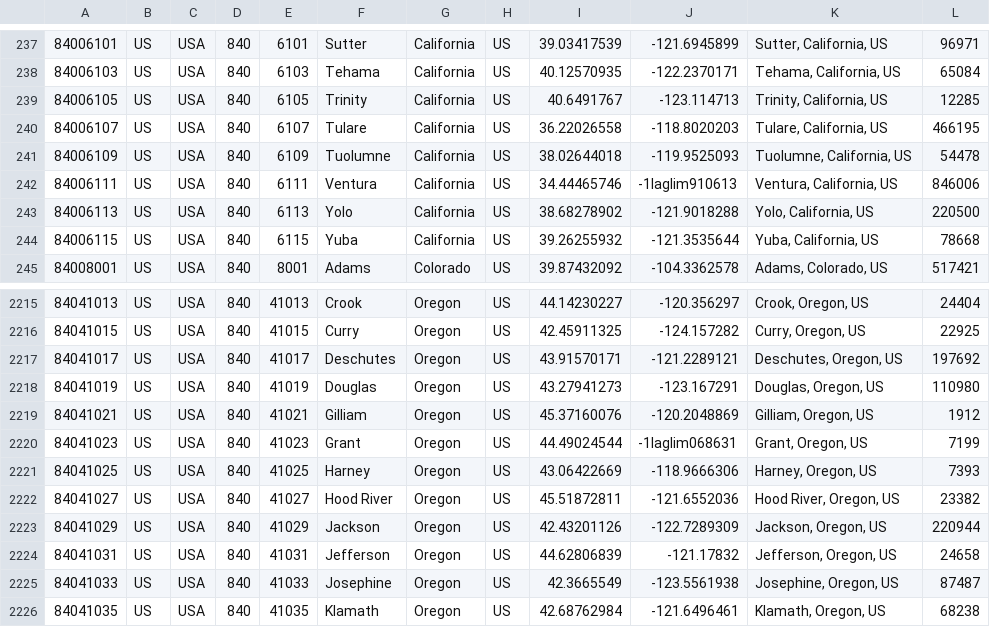
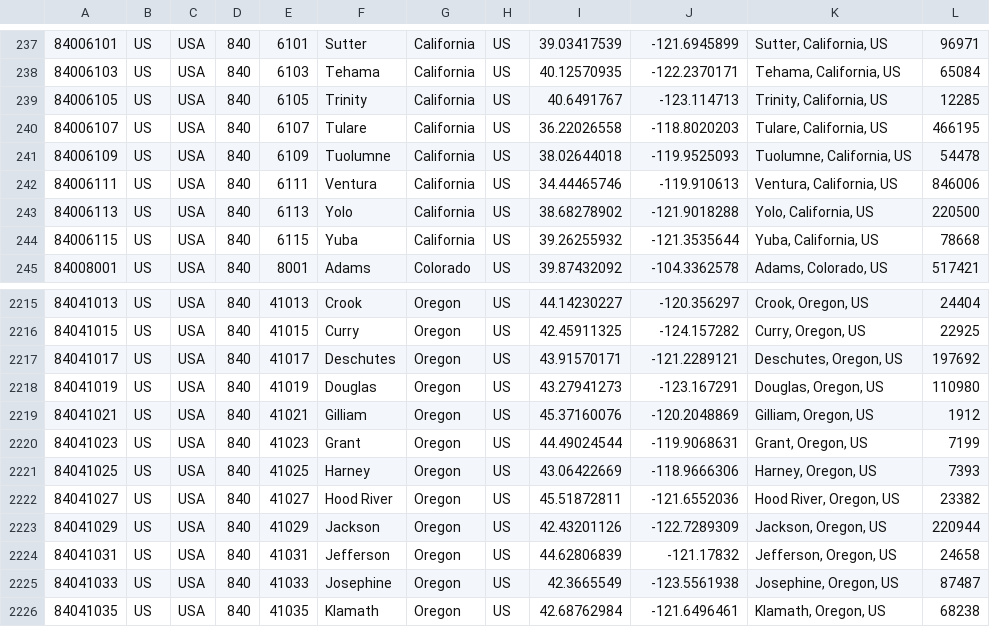
Before and after one commit to lewisl/CovidSim, a CSV file: data/popstats by zip.csv, drawn as a sheet; only a part is shown, gaps mark what is left out.

```diff
--- a/data/popstats by zip.csv
+++ b/data/popstats by zip.csv
@@ -241,3 +241,3 @@
 84006109,US,USA,840,6109,Tuolumne,California,US,38.02644018,-119.9525093,"Tuolumne, California, US",54478
-84006111,US,USA,840,6111,Ventura,California,US,34.44465746,-1laglim910613,"Ventura, California, US",846006
+84006111,US,USA,840,6111,Ventura,California,US,34.44465746,-119.910613,"Ventura, California, US",846006
 84006113,US,USA,840,6113,Yolo,California,US,38.68278902,-121.9018288,"Yolo, California, US",220500
@@ -2219,3 +2219,3 @@
 84041021,US,USA,840,41021,Gilliam,Oregon,US,45.37160076,-120.2048869,"Gilliam, Oregon, US",1912
-84041023,US,USA,840,41023,Grant,Oregon,US,44.49024544,-1laglim068631,"Grant, Oregon, US",7199
+84041023,US,USA,840,41023,Grant,Oregon,US,44.49024544,-119.9068631,"Grant, Oregon, US",7199
 84041025,US,USA,840,41025,Harney,Oregon,US,43.06422669,-118.9666306,"Harney, Oregon, US",7393
```
Also changed, not shown: 34 other files.
